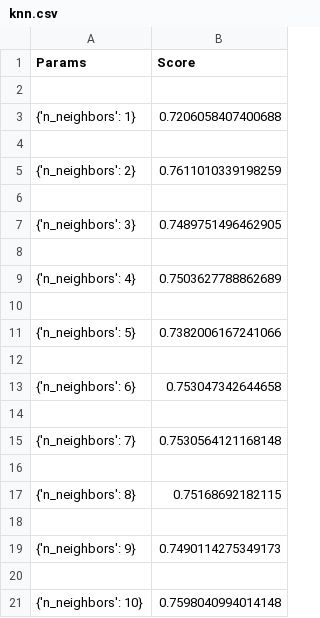
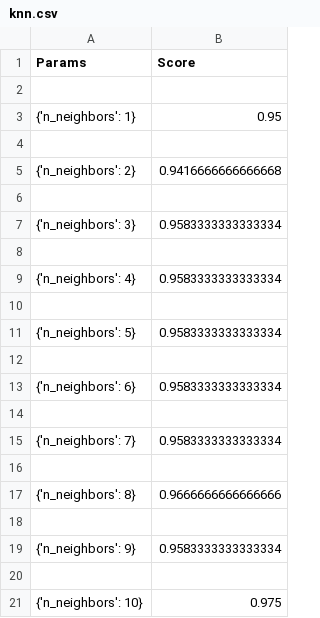
Before and after one commit to acotanor/SADp3, a CSV file: output/knn.csv, drawn as a sheet.

```diff
--- a/output/knn.csv
+++ b/output/knn.csv
@@ -2,20 +2,20 @@ Params,Score
 
-{'n_neighbors': 1},0.7206058407400688
+{'n_neighbors': 1},0.95
 
-{'n_neighbors': 2},0.7611010339198259
+{'n_neighbors': 2},0.9416666666666668
 
-{'n_neighbors': 3},0.7489751496462905
+{'n_neighbors': 3},0.9583333333333334
 
-{'n_neighbors': 4},0.7503627788862689
+{'n_neighbors': 4},0.9583333333333334
 
-{'n_neighbors': 5},0.7382006167241066
+{'n_neighbors': 5},0.9583333333333334
 
-{'n_neighbors': 6},0.753047342644658
+{'n_neighbors': 6},0.9583333333333334
 
-{'n_neighbors': 7},0.7530564121168148
+{'n_neighbors': 7},0.9583333333333334
 
-{'n_neighbors': 8},0.75168692182115
+{'n_neighbors': 8},0.9666666666666666
 
-{'n_neighbors': 9},0.7490114275349173
+{'n_neighbors': 9},0.9583333333333334
 
-{'n_neighbors': 10},0.7598040994014148
+{'n_neighbors': 10},0.975
```
Also changed, not shown: 4 other files.
